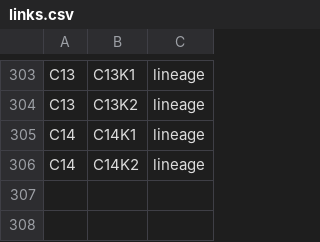
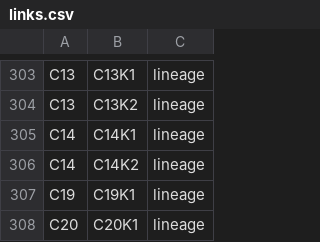
Before and after one commit to vaibhavjn1/family-tree, a CSV file: links.csv, drawn as a sheet; only a part is shown, gaps mark what is left out.

Commit message:
Update links.csv

```diff
--- a/links.csv
+++ b/links.csv
@@ -306 +306,3 @@ C14,C14K1,lineage
 C14,C14K2,lineage
+C19,C19K1,lineage
+C20,C20K1,lineage
```
